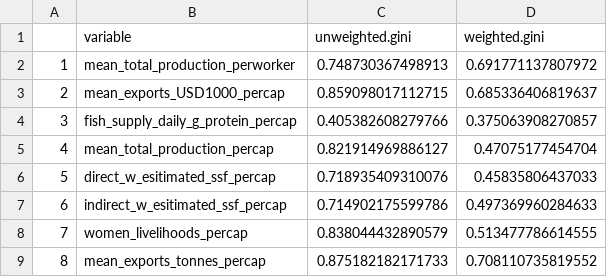
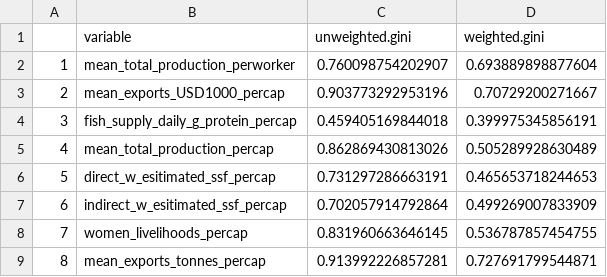
Before and after one commit to zachkoehn/aquatic_food_justice_model, a CSV file: gini_comparison.csv, drawn as a sheet.

Commit message:
updated handling of NAs in Gini summary table

```diff
--- a/gini_comparison.csv
+++ b/gini_comparison.csv
@@ -1,9 +1,9 @@
 "","variable","unweighted.gini","weighted.gini"
-"1","mean_total_production_perworker",0.748730367498913,0.691771137807972
-"2","mean_exports_USD1000_percap",0.859098017112715,0.685336406819637
-"3","fish_supply_daily_g_protein_percap",0.405382608279766,0.375063908270857
-"4","mean_total_production_percap",0.821914969886127,0.47075177454704
-"5","direct_w_esitimated_ssf_percap",0.718935409310076,0.45835806437033
-"6","indirect_w_esitimated_ssf_percap",0.714902175599786,0.497369960284633
-"7","women_livelihoods_percap",0.838044432890579,0.513477786614555
-"8","mean_exports_tonnes_percap",0.875182182171733,0.708110735819552
+"1","mean_total_production_perworker",0.760098754202907,0.693889898877604
+"2","mean_exports_USD1000_percap",0.903773292953196,0.70729200271667
+"3","fish_supply_daily_g_protein_percap",0.459405169844018,0.399975345856191
+"4","mean_total_production_percap",0.862869430813026,0.505289928630489
+"5","direct_w_esitimated_ssf_percap",0.731297286663191,0.465653718244653
+"6","indirect_w_esitimated_ssf_percap",0.702057914792864,0.499269007833909
+"7","women_livelihoods_percap",0.831960663646145,0.536787857454755
+"8","mean_exports_tonnes_percap",0.913992226857281,0.727691799544871
```
Also changed, not shown: 1 other file.
